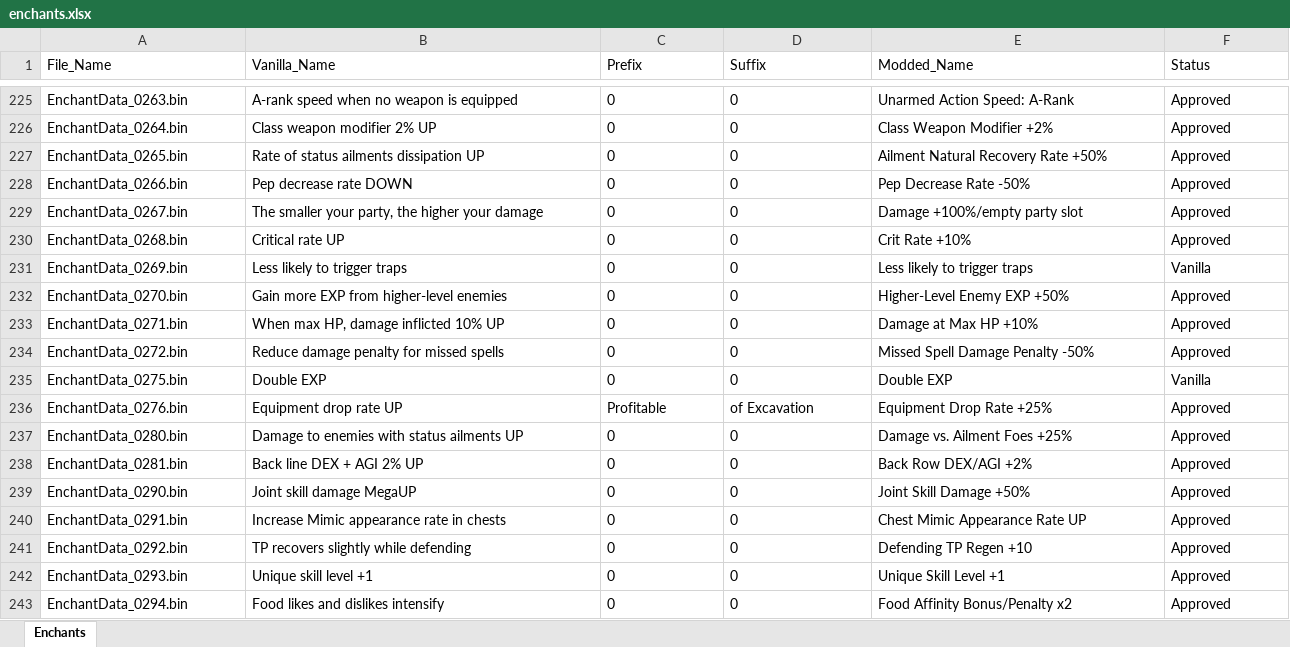
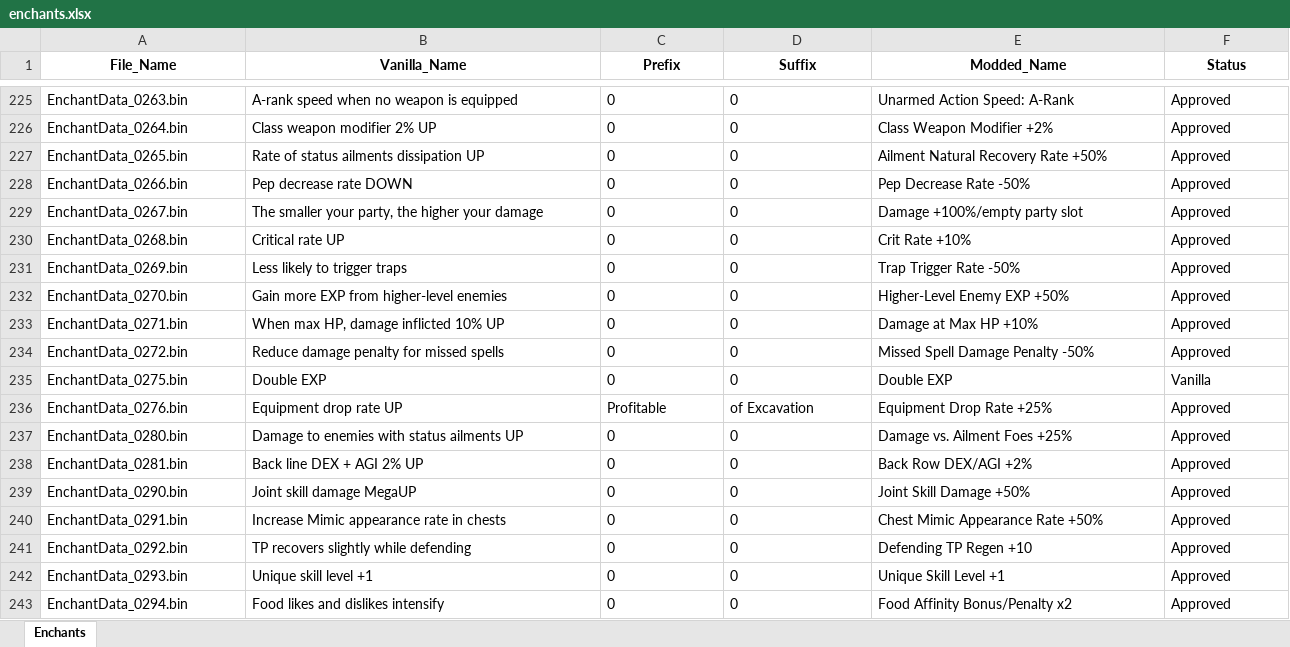
Before and after one commit to Asaad-E/DungeonTravelers_2_2_qol_balance_mod, an Excel workbook: mod_project/data_tables/enchants.xlsx, sheet Enchants, drawn as a sheet; only a part is shown, gaps mark what is left out; values as stored, in another font and other column widths than the file's, no borders; the diff covers the shown part only; the diff names each change by its address in the sheet, - before the commit and + after, or states it on an @@ line.

Commit message:
feat: complete overhaul of enchants
complete overhaul of enchants, monster attacks, and grand seal crowns

```diff
--- a/mod_project/data_tables/enchants.xlsx (sheet Enchants)
+++ b/mod_project/data_tables/enchants.xlsx (sheet Enchants)
@@ A1:F1 bold: off → on, alignment: left → center @@
-E231 (Modded_Name): Less likely to trigger traps
+E231 (Modded_Name): Trap Trigger Rate -50%
-F231 (Status): Vanilla
+F231 (Status): Approved
-E240 (Modded_Name): Chest Mimic Appearance Rate UP
+E240 (Modded_Name): Chest Mimic Appearance Rate +50%
```
Also changed, not shown: 78 edited cells elsewhere in this sheet, 3 other files.
